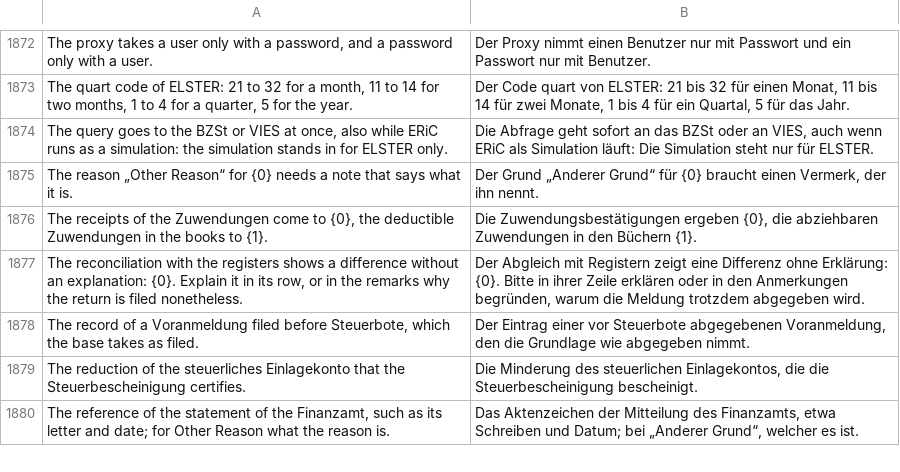
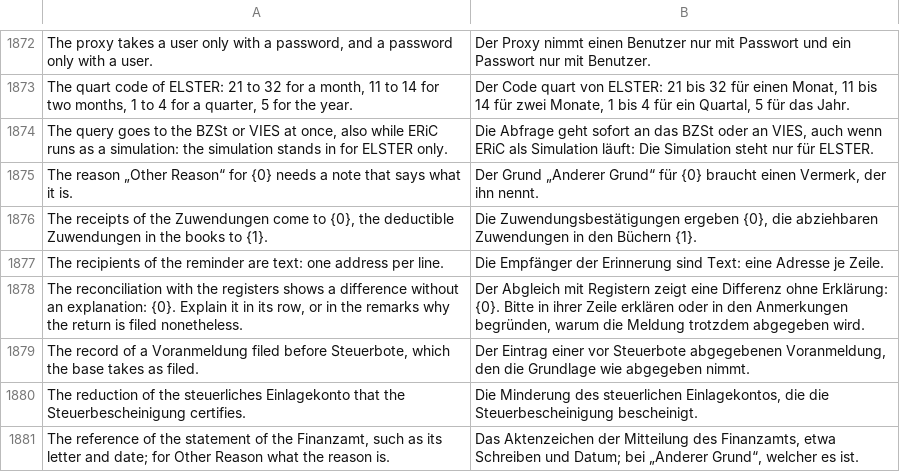
Before and after one commit to encircle360-oss/steuerbote, a CSV file: steuerbote/translations/de.csv, drawn as a sheet; only a part is shown, gaps mark what is left out; the diff names each change by its address in the sheet, - before the commit and + after, or states it on an @@ line.

Commit message:
refuse recipients of the reminder that are no text with a message

```diff
--- a/steuerbote/translations/de.csv
+++ b/steuerbote/translations/de.csv
+row 1877: The recipients of the reminder are text: one address per line. | Die Empfänger der Erinnerung sind Text: eine Adresse je Zeile.
```
Also changed, not shown: 1 other file.
